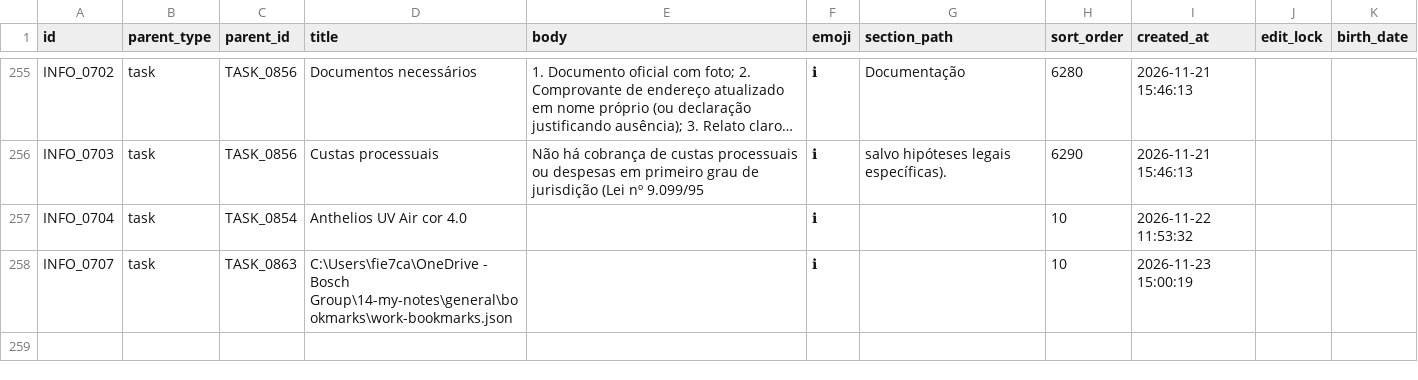
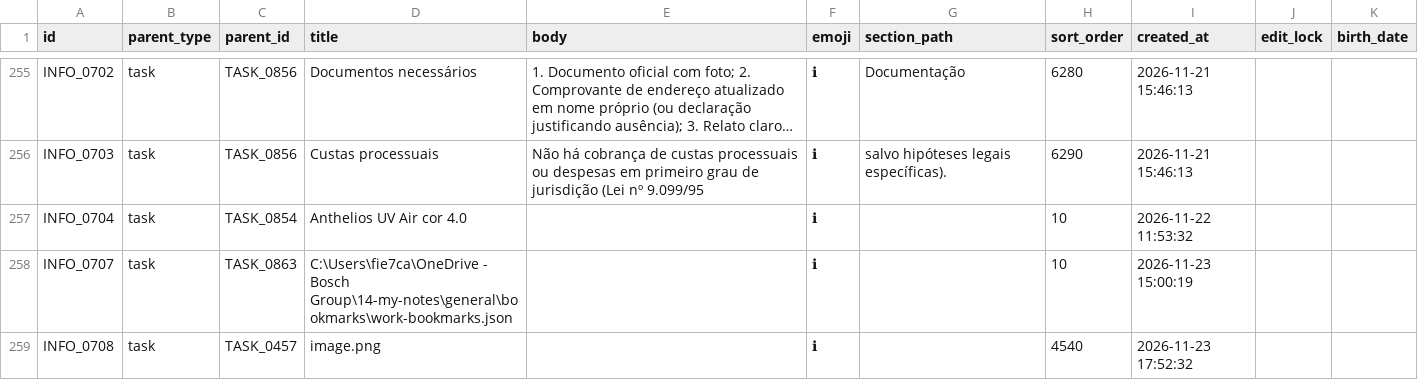
Before and after one commit to duducm2/scripts, a CSV file: tasks/data/info_points.csv, drawn as a sheet; only a part is shown, gaps mark what is left out; long unchanged cells end in …; the diff names each change by its address in the sheet, - before the commit and + after, or states it on an @@ line.

```diff
--- a/tasks/data/info_points.csv
+++ b/tasks/data/info_points.csv
+row 259: INFO_0708 | task | TASK_0457 | image.png |  | ℹ |  | 4540 | 2026-11-23 17:52:32
```
Also changed, not shown: tasks/data/attachments.csv, 1 other file.
